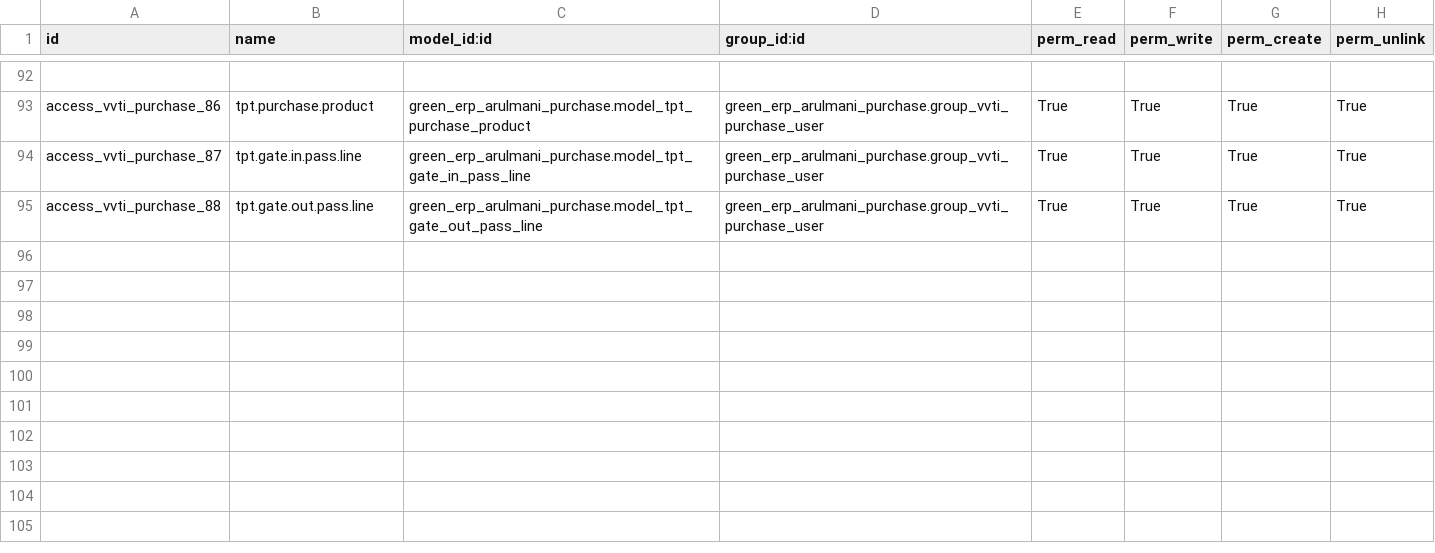
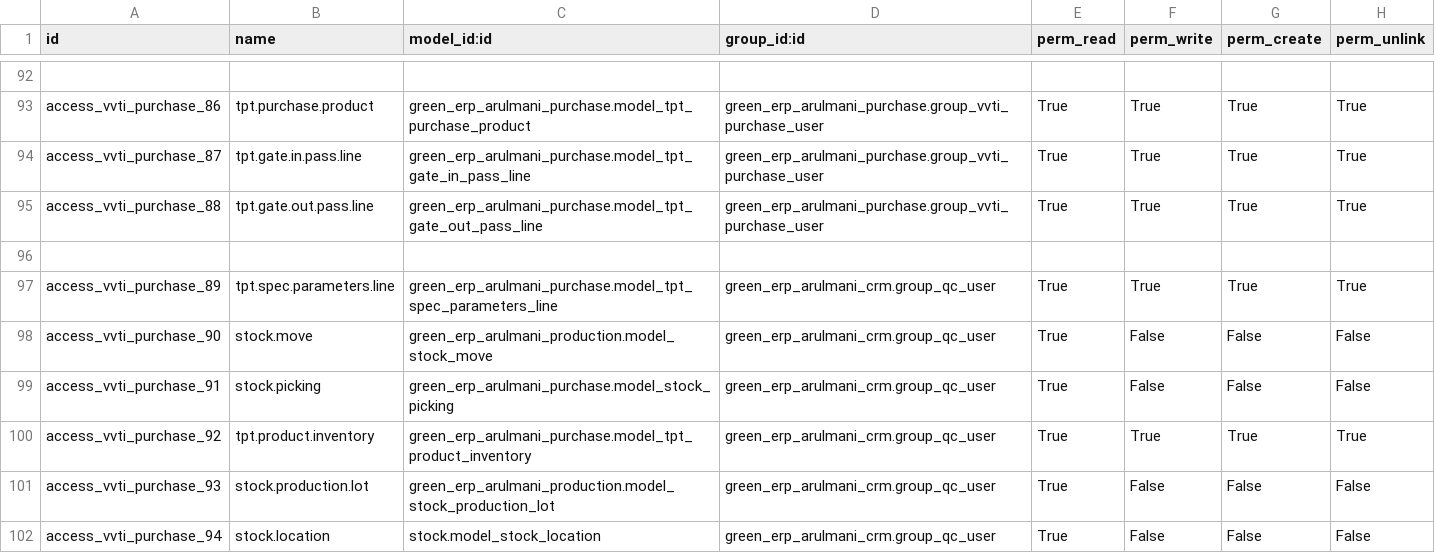
Before and after one commit to minhphung171093/Arul---HRM, a CSV file: green_erp_arulmani_purchase/security/ir.model.access.csv, drawn as a sheet; only a part is shown, gaps mark what is left out.

```diff
--- a/green_erp_arulmani_purchase/security/ir.model.access.csv
+++ b/green_erp_arulmani_purchase/security/ir.model.access.csv
@@ -95 +95,8 @@ access_vvti_purchase_87,tpt.gate.in.pass.line,green_erp_arulmani_purchase.model_
 access_vvti_purchase_88,tpt.gate.out.pass.line,green_erp_arulmani_purchase.model_tpt_gate_out_pass_line,green_erp_arulmani_purchase.group_vvti_purchase_user,True,True,True,True
+
+access_vvti_purchase_89,tpt.spec.parameters.line,green_erp_arulmani_purchase.model_tpt_spec_parameters_line,green_erp_arulmani_crm.group_qc_user,True,True,True,True
+access_vvti_purchase_90,stock.move,green_erp_arulmani_production.model_stock_move,green_erp_arulmani_crm.group_qc_user,True,False,False,False
+access_vvti_purchase_91,stock.picking,green_erp_arulmani_purchase.model_stock_picking,green_erp_arulmani_crm.group_qc_user,True,False,False,False
+access_vvti_purchase_92,tpt.product.inventory,green_erp_arulmani_purchase.model_tpt_product_inventory,green_erp_arulmani_crm.group_qc_user,True,True,True,True
+access_vvti_purchase_93,stock.production.lot,green_erp_arulmani_production.model_stock_production_lot,green_erp_arulmani_crm.group_qc_user,True,False,False,False
+access_vvti_purchase_94,stock.location,stock.model_stock_location,green_erp_arulmani_crm.group_qc_user,True,False,False,False
```
Also changed, not shown: 1 other file.
